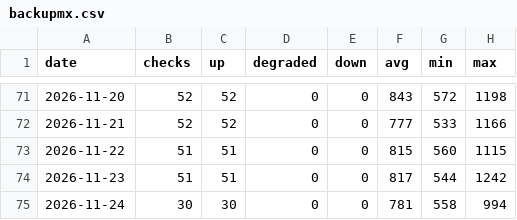
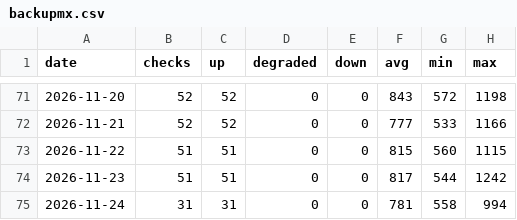
Before and after one commit to sysmike/statuspage, a CSV file: history/daily/backupmx.csv, drawn as a sheet; only a part is shown, gaps mark what is left out.

```diff
--- a/history/daily/backupmx.csv
+++ b/history/daily/backupmx.csv
@@ -74,2 +74,2 @@ date,checks,up,degraded,down,avg,min,max
 2026-11-23,51,51,0,0,817,544,1242
-2026-11-24,30,30,0,0,781,558,994
+2026-11-24,31,31,0,0,781,558,994
```
Also changed, not shown: history/daily/blog.csv, history/daily/home.csv, 16 other files.
